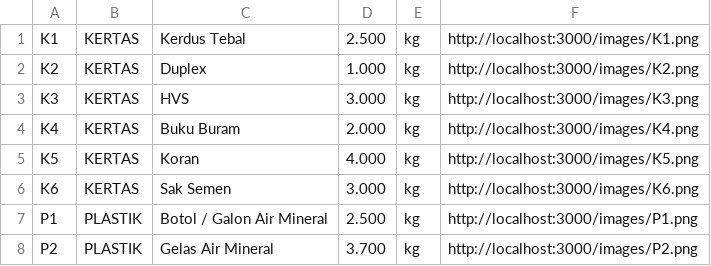
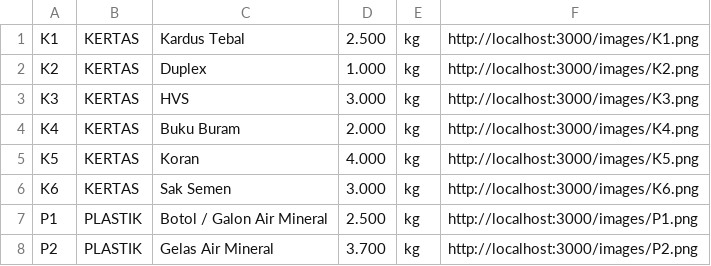
Before and after one commit to hammamfrz/backend-gestari, a CSV file: seeders/katalog.csv, drawn as a sheet; only a part is shown.

```diff
--- a/seeders/katalog.csv
+++ b/seeders/katalog.csv
@@ -1,2 +1,2 @@
-K1,KERTAS,Kerdus Tebal,2.500,kg,http://localhost:3000/images/K1.png
+K1,KERTAS,Kardus Tebal,2.500,kg,http://localhost:3000/images/K1.png
 K2,KERTAS,Duplex,1.000,kg,http://localhost:3000/images/K2.png
```
Also changed, not shown: 1 other file.
